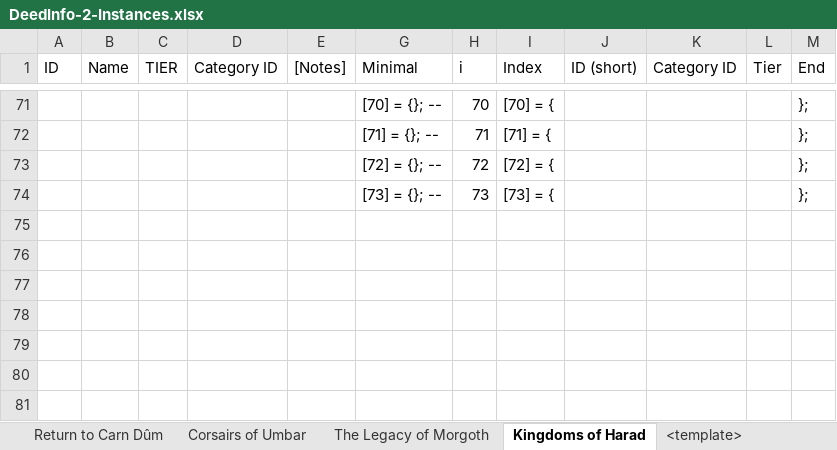
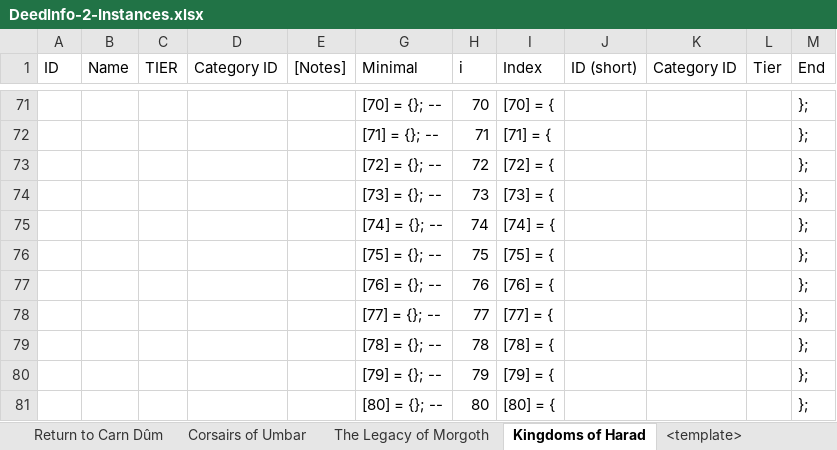
Before and after one commit to b414213562/DeedTracker, an Excel workbook: _SourceFiles/DeedInfo-2-Instances.xlsx, sheet Kingdoms of Harad, drawn as a sheet; only a part is shown, gaps mark what is left out; values as stored, in another font and other column widths than the file's, no borders; the diff covers the shown part only; the diff names each change by its address in the sheet, - before the commit and + after, or states it on an @@ line.

```diff
--- a/_SourceFiles/DeedInfo-2-Instances.xlsx (sheet Kingdoms of Harad)
+++ b/_SourceFiles/DeedInfo-2-Instances.xlsx (sheet Kingdoms of Harad)
+row 75:  |  |  |  |  | [74] = {}; -- | 74 | [74] = { |  |  |  | };
+row 76:  |  |  |  |  | [75] = {}; -- | 75 | [75] = { |  |  |  | };
+row 77:  |  |  |  |  | [76] = {}; -- | 76 | [76] = { |  |  |  | };
+row 78:  |  |  |  |  | [77] = {}; -- | 77 | [77] = { |  |  |  | };
+row 79:  |  |  |  |  | [78] = {}; -- | 78 | [78] = { |  |  |  | };
+row 80:  |  |  |  |  | [79] = {}; -- | 79 | [79] = { |  |  |  | };
+row 81:  |  |  |  |  | [80] = {}; -- | 80 | [80] = { |  |  |  | };
```
Also changed, not shown: 8 added rows, 8 removed rows and 21 edited cells elsewhere in this sheet, formulas that keep their value, hidden cells, _SourceFiles/DeedInfo-4-The War.xlsx, 1 other file.
